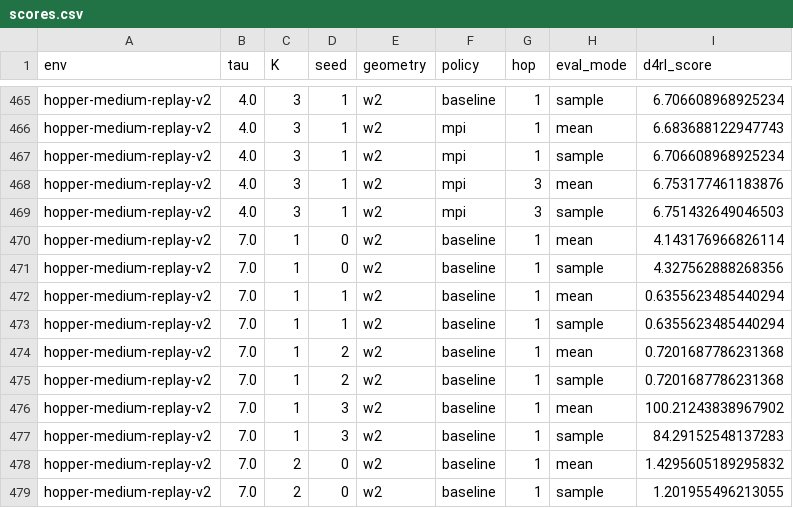
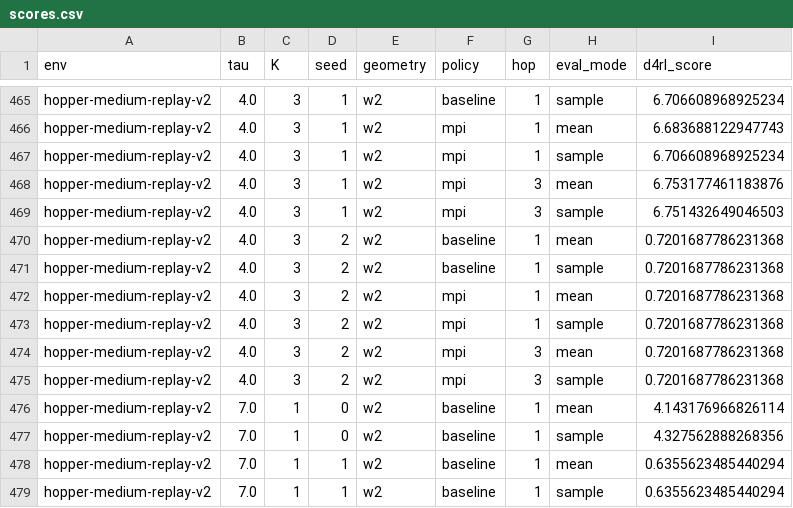
Before and after one commit to SChoish/MPI_sweep, a CSV file: sweep_results/iql_gauss_v5/scores.csv, drawn as a sheet; only a part is shown, gaps mark what is left out; the shorter side is filled out with more unchanged rows; the diff names each change by its address in the sheet, - before the commit and + after, or states it on an @@ line.

Commit message:
Update choi IQL Gaussian/Fisher-Rao locomotion sweep.

```diff
--- a/sweep_results/iql_gauss_v5/scores.csv
+++ b/sweep_results/iql_gauss_v5/scores.csv
+row 470: hopper-medium-replay-v2 | 4.0 | 3 | 2 | w2 | baseline | 1 | mean | 0.7201687786231368
+row 471: hopper-medium-replay-v2 | 4.0 | 3 | 2 | w2 | baseline | 1 | sample | 0.7201687786231368
+row 472: hopper-medium-replay-v2 | 4.0 | 3 | 2 | w2 | mpi | 1 | mean | 0.7201687786231368
+row 473: hopper-medium-replay-v2 | 4.0 | 3 | 2 | w2 | mpi | 1 | sample | 0.7201687786231368
+row 474: hopper-medium-replay-v2 | 4.0 | 3 | 2 | w2 | mpi | 3 | mean | 0.7201687786231368
+row 475: hopper-medium-replay-v2 | 4.0 | 3 | 2 | w2 | mpi | 3 | sample | 0.7201687786231368
```
Also changed, not shown: 3 other files.
